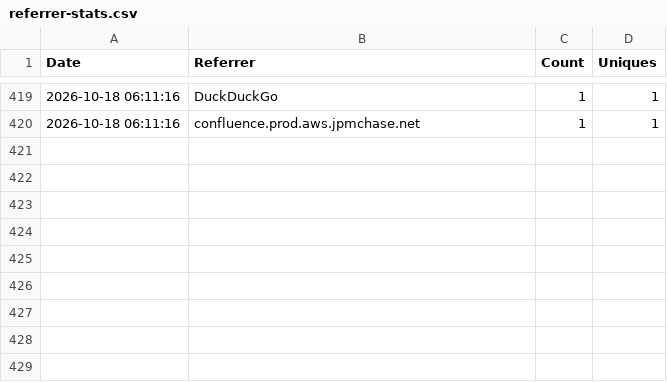
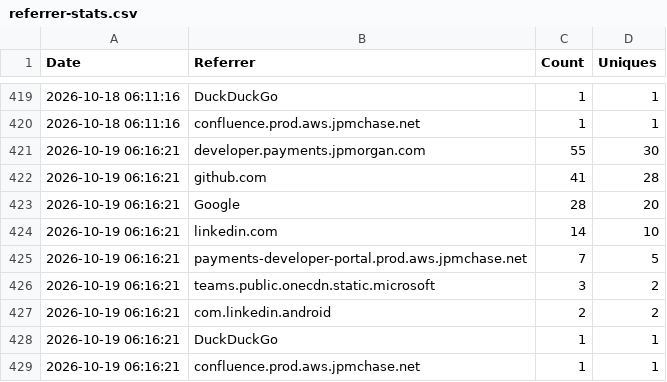
Before and after one commit to jpmorgan-payments/ai, a CSV file: metrics/referrer-stats.csv, drawn as a sheet; only a part is shown, gaps mark what is left out; the diff names each change by its address in the sheet, - before the commit and + after, or states it on an @@ line.

```diff
--- a/metrics/referrer-stats.csv
+++ b/metrics/referrer-stats.csv
+row 421: 2026-10-19 06:16:21 | developer.payments.jpmorgan.com | 55 | 30
+row 422: 2026-10-19 06:16:21 | github.com | 41 | 28
+row 423: 2026-10-19 06:16:21 | Google | 28 | 20
+row 424: 2026-10-19 06:16:21 | linkedin.com | 14 | 10
+row 425: 2026-10-19 06:16:21 | payments-developer-portal.prod.aws.jpmchase.net | 7 | 5
+row 426: 2026-10-19 06:16:21 | teams.public.onecdn.static.microsoft | 3 | 2
+row 427: 2026-10-19 06:16:21 | com.linkedin.android | 2 | 2
+row 428: 2026-10-19 06:16:21 | DuckDuckGo | 1 | 1
+row 429: 2026-10-19 06:16:21 | confluence.prod.aws.jpmchase.net | 1 | 1
```
Also changed, not shown: metrics/clone-stats.csv, metrics/traffic-stats.csv.
